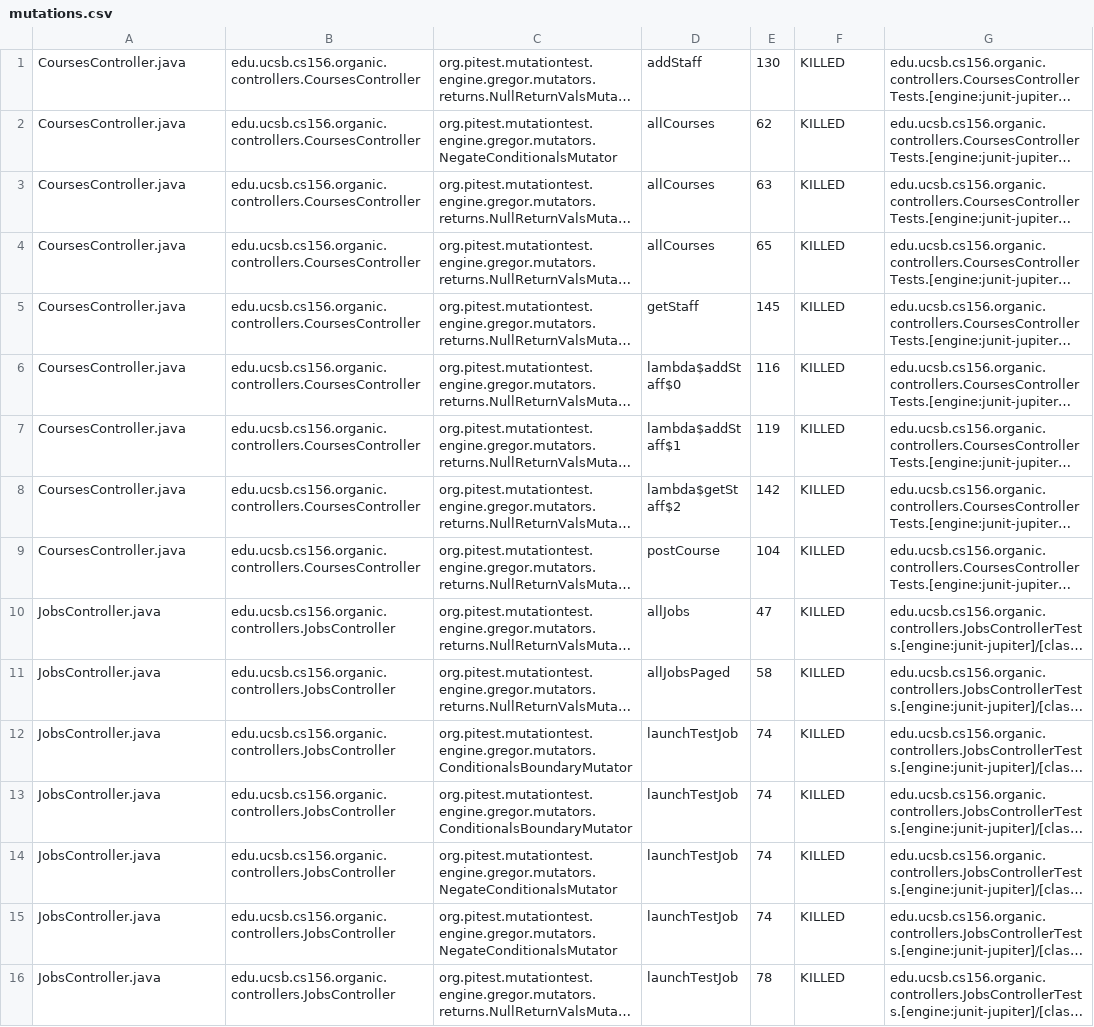
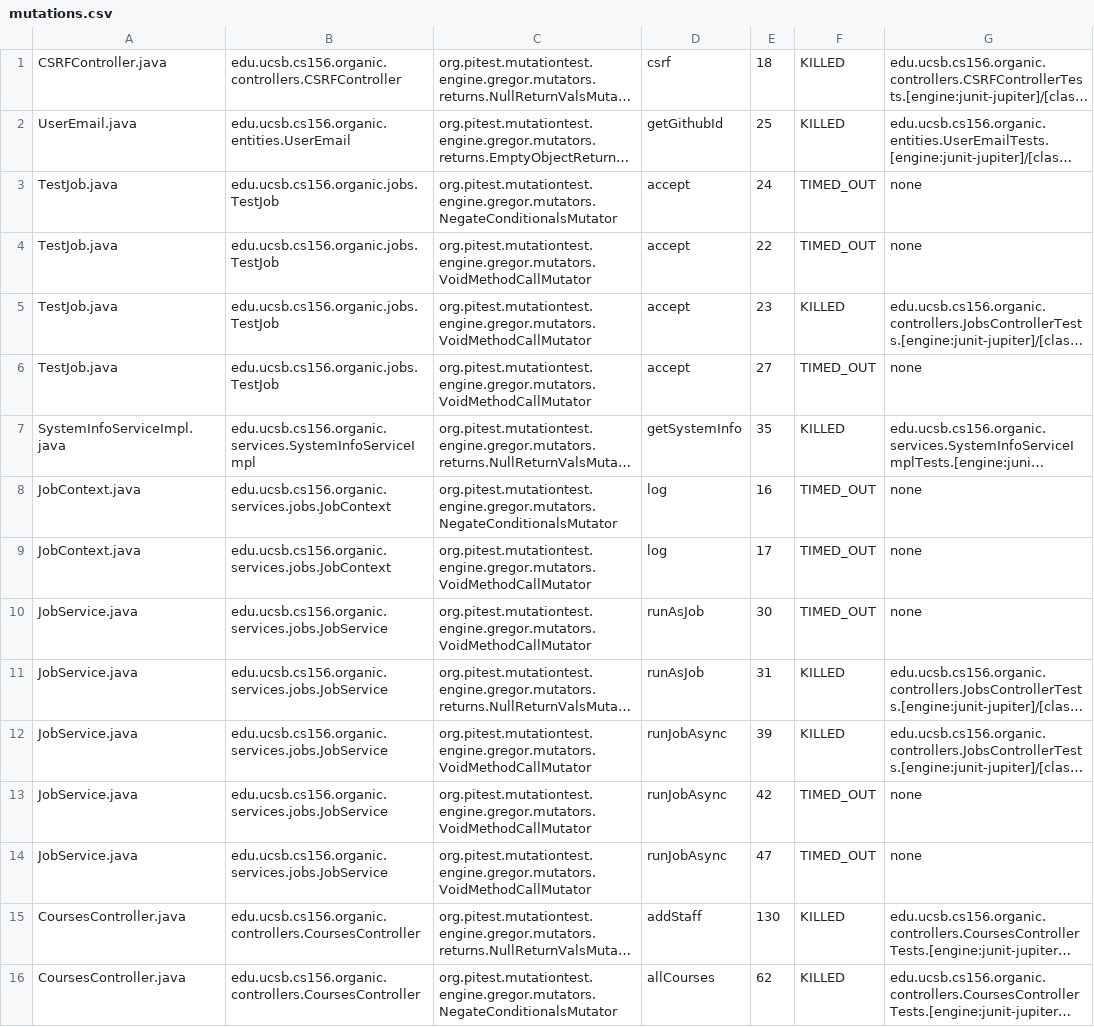
Before and after one commit to ucsb-cs156/proj-organic, a CSV file: pitest/mutations.csv, drawn as a sheet; only a part is shown; the shorter side is filled out with more unchanged rows; long unchanged cells end in …; the diff covers the shown part only; the diff names each change by its address in the sheet, - before the commit and + after, or states it on an @@ line.

Commit message:
Deploying to gh-pages from @ ucsb-cs156/proj-organic@cd2bba7cdb2eb833c7668590a6dff91184e657a3 🚀

```diff
--- a/pitest/mutations.csv
+++ b/pitest/mutations.csv
@@ row 44 moved to row 1: CSRFController.java @@
@@ row 45 moved to row 2: UserEmail.java @@
+row 3: TestJob.java | edu.ucsb.cs156.organic.jobs.TestJob | org.pitest.mutationtest.engine.gregor.mutators.NegateConditionalsMutator | accept | 24 | TIMED_OUT | none
+row 4: TestJob.java | edu.ucsb.cs156.organic.jobs.TestJob | org.pitest.mutationtest.engine.gregor.mutators.VoidMethodCallMutator | accept | 22 | TIMED_OUT | none
@@ row 34 moved to row 5: TestJob.java @@
+row 6: TestJob.java | edu.ucsb.cs156.organic.jobs.TestJob | org.pitest.mutationtest.engine.gregor.mutators.VoidMethodCallMutator | accept | 27 | TIMED_OUT | none
@@ row 42 moved to row 7: SystemInfoServiceImpl.java @@
+row 8: JobContext.java | edu.ucsb.cs156.organic.services.jobs.JobContext | org.pitest.mutationtest.engine.gregor.mutators.NegateConditionalsMutator | log | 16 | TIMED_OUT | none
+row 9: JobContext.java | edu.ucsb.cs156.organic.services.jobs.JobContext | org.pitest.mutationtest.engine.gregor.mutators.VoidMethodCallMutator | log | 17 | TIMED_OUT | none
+row 10: JobService.java | edu.ucsb.cs156.organic.services.jobs.JobService | org.pitest.mutationtest.engine.gregor.mutators.VoidMethodCallMutator | runAsJob | 30 | TIMED_OUT | none
@@ row 28 moved to row 11: JobService.java @@
@@ row 29 moved to row 12: JobService.java @@
+row 13: JobService.java | edu.ucsb.cs156.organic.services.jobs.JobService | org.pitest.mutationtest.engine.gregor.mutators.VoidMethodCallMutator | runJobAsync | 42 | TIMED_OUT | none
+row 14: JobService.java | edu.ucsb.cs156.organic.services.jobs.JobService | org.pitest.mutationtest.engine.gregor.mutators.VoidMethodCallMutator | runJobAsync | 47 | TIMED_OUT | none
```
Also changed, not shown: 1 added row, 9 removed rows and 3 edited cells elsewhere in this file, 14 other files.
